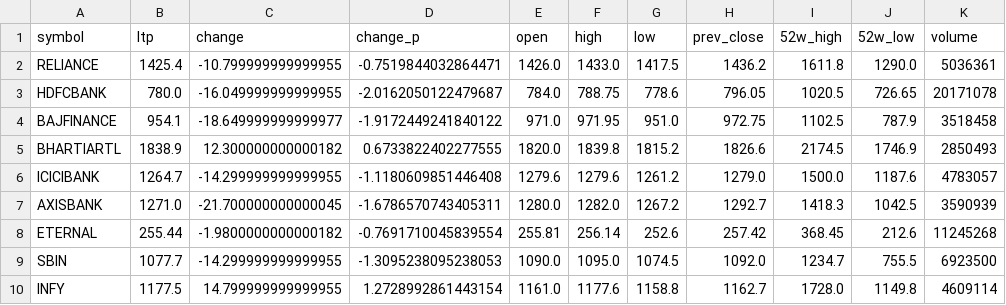
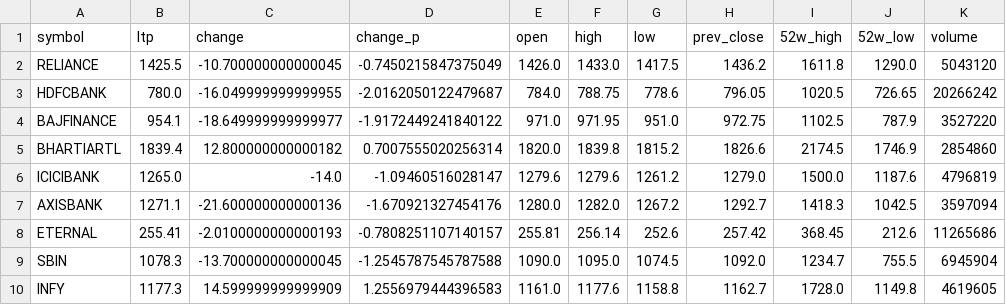
Before and after one commit to devdutintelligence/nifty50, a CSV file: Nifty/nifty_50_stocks.csv, drawn as a sheet; only a part is shown; the diff covers the shown part only.

Commit message:
[auto] nifty50 groww update – cycle #19  2026-05-08 13:33:23 IST

```diff
--- a/Nifty/nifty_50_stocks.csv
+++ b/Nifty/nifty_50_stocks.csv
@@ -1,10 +1,10 @@
 symbol,ltp,change,change_p,open,high,low,prev_close,52w_high,52w_low,volume
-RELIANCE,1425.4,-10.799999999999955,-0.7519844032864471,1426.0,1433.0,1417.5,1436.2,1611.8,1290.0,5036361
-HDFCBANK,780.0,-16.049999999999955,-2.0162050122479687,784.0,788.75,778.6,796.05,1020.5,726.65,20171078
-BAJFINANCE,954.1,-18.649999999999977,-1.9172449241840122,971.0,971.95,951.0,972.75,1102.5,787.9,3518458
-BHARTIARTL,1838.9,12.300000000000182,0.6733822402277555,1820.0,1839.8,1815.2,1826.6,2174.5,1746.9,2850493
-ICICIBANK,1264.7,-14.299999999999955,-1.1180609851446408,1279.6,1279.6,1261.2,1279.0,1500.0,1187.6,4783057
-AXISBANK,1271.0,-21.700000000000045,-1.6786570743405311,1280.0,1282.0,1267.2,1292.7,1418.3,1042.5,3590939
-ETERNAL,255.44,-1.9800000000000182,-0.7691710045839554,255.81,256.14,252.6,257.42,368.45,212.6,11245268
-SBIN,1077.7,-14.299999999999955,-1.3095238095238053,1090.0,1095.0,1074.5,1092.0,1234.7,755.5,6923500
-INFY,1177.5,14.799999999999955,1.2728992861443154,1161.0,1177.6,1158.8,1162.7,1728.0,1149.8,4609114
+RELIANCE,1425.5,-10.700000000000045,-0.7450215847375049,1426.0,1433.0,1417.5,1436.2,1611.8,1290.0,5043120
+HDFCBANK,780.0,-16.049999999999955,-2.0162050122479687,784.0,788.75,778.6,796.05,1020.5,726.65,20266242
+BAJFINANCE,954.1,-18.649999999999977,-1.9172449241840122,971.0,971.95,951.0,972.75,1102.5,787.9,3527220
+BHARTIARTL,1839.4,12.800000000000182,0.7007555020256314,1820.0,1839.8,1815.2,1826.6,2174.5,1746.9,2854860
+ICICIBANK,1265.0,-14.0,-1.09460516028147,1279.6,1279.6,1261.2,1279.0,1500.0,1187.6,4796819
+AXISBANK,1271.1,-21.600000000000136,-1.670921327454176,1280.0,1282.0,1267.2,1292.7,1418.3,1042.5,3597094
+ETERNAL,255.41,-2.0100000000000193,-0.7808251107140157,255.81,256.14,252.6,257.42,368.45,212.6,11265686
+SBIN,1078.3,-13.700000000000045,-1.2545787545787588,1090.0,1095.0,1074.5,1092.0,1234.7,755.5,6945904
+INFY,1177.3,14.599999999999909,1.2556979444396583,1161.0,1177.6,1158.8,1162.7,1728.0,1149.8,4619605
```
Also changed, not shown: 140 edited cells elsewhere in this file.
